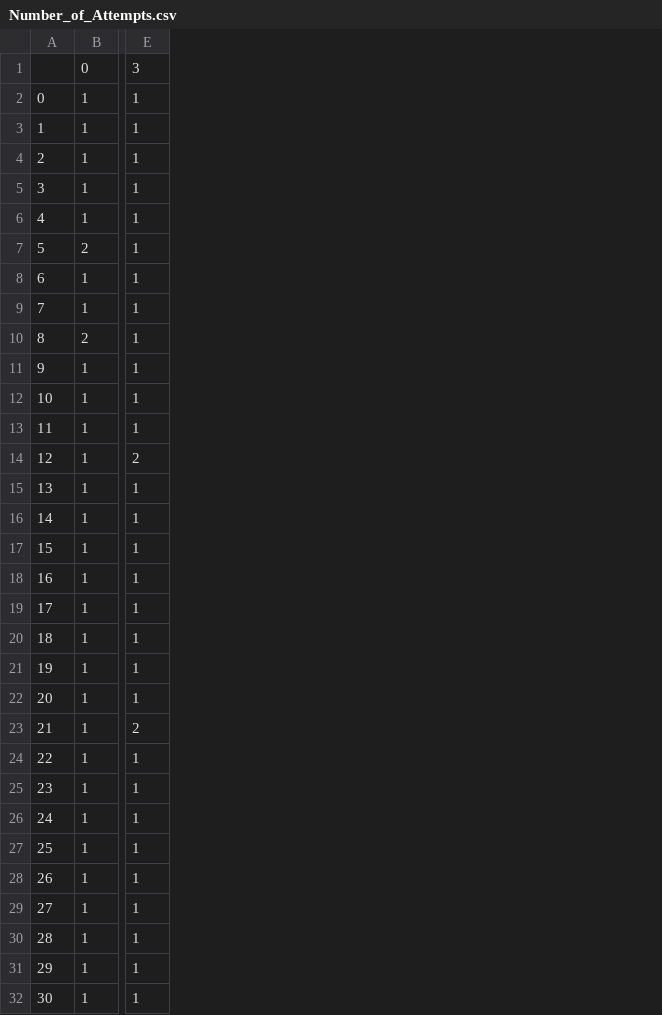
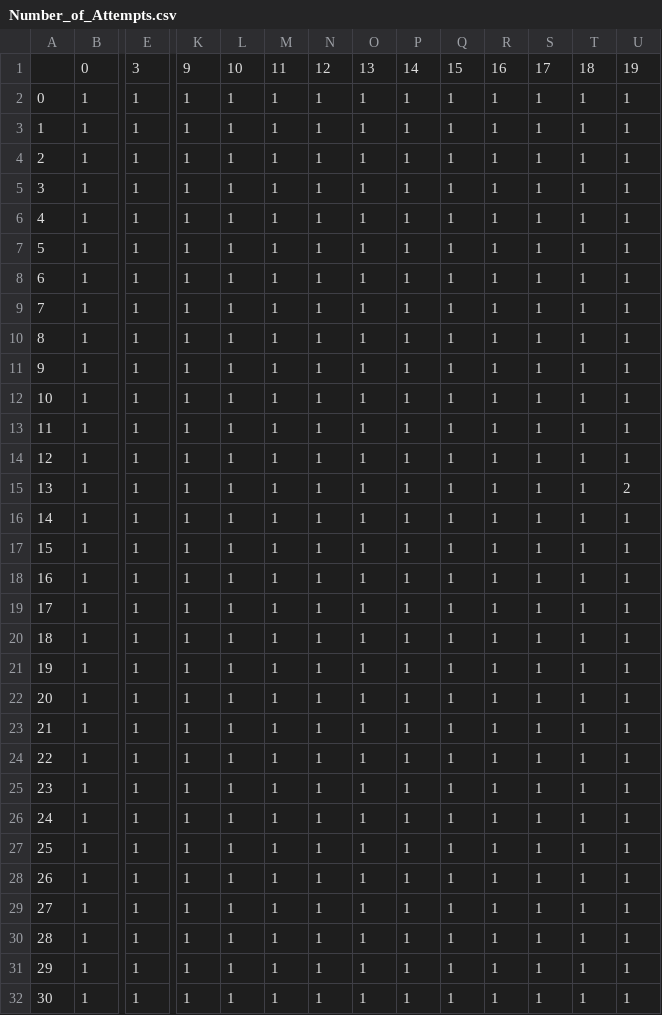
Before and after one commit to fka5079/MT_ABM, a CSV file: Number_of_Attempts.csv, drawn as a sheet; only a part is shown, gaps mark what is left out; the diff covers the shown part only; the diff names each change by its address in the sheet, - before the commit and + after, or states it on an @@ line.

Commit message:
Update Number_of_Attempts.csv
Updated for longer DSM (20 tasks)

```diff
--- a/Number_of_Attempts.csv
+++ b/Number_of_Attempts.csv
+column K, rows 1-32: 9 | 1 | 1 | 1 | 1 | 1 | 1 | 1 | 1 | 1 | 1 | 1 | 1 | 1 | 1 | 1 | 1 | 1 | 1 | 1 | 1 | 1 | 1 | 1 | 1 | 1 | 1 | 1 | 1 | 1 | 1 | 1
+column L, rows 1-32: 10 | 1 | 1 | 1 | 1 | 1 | 1 | 1 | 1 | 1 | 1 | 1 | 1 | 1 | 1 | 1 | 1 | 1 | 1 | 1 | 1 | 1 | 1 | 1 | 1 | 1 | 1 | 1 | 1 | 1 | 1 | 1
+column M, rows 1-32: 11 | 1 | 1 | 1 | 1 | 1 | 1 | 1 | 1 | 1 | 1 | 1 | 1 | 1 | 1 | 1 | 1 | 1 | 1 | 1 | 1 | 1 | 1 | 1 | 1 | 1 | 1 | 1 | 1 | 1 | 1 | 1
+column N, rows 1-32: 12 | 1 | 1 | 1 | 1 | 1 | 1 | 1 | 1 | 1 | 1 | 1 | 1 | 1 | 1 | 1 | 1 | 1 | 1 | 1 | 1 | 1 | 1 | 1 | 1 | 1 | 1 | 1 | 1 | 1 | 1 | 1
+column O, rows 1-32: 13 | 1 | 1 | 1 | 1 | 1 | 1 | 1 | 1 | 1 | 1 | 1 | 1 | 1 | 1 | 1 | 1 | 1 | 1 | 1 | 1 | 1 | 1 | 1 | 1 | 1 | 1 | 1 | 1 | 1 | 1 | 1
+column P, rows 1-32: 14 | 1 | 1 | 1 | 1 | 1 | 1 | 1 | 1 | 1 | 1 | 1 | 1 | 1 | 1 | 1 | 1 | 1 | 1 | 1 | 1 | 1 | 1 | 1 | 1 | 1 | 1 | 1 | 1 | 1 | 1 | 1
+column Q, rows 1-32: 15 | 1 | 1 | 1 | 1 | 1 | 1 | 1 | 1 | 1 | 1 | 1 | 1 | 1 | 1 | 1 | 1 | 1 | 1 | 1 | 1 | 1 | 1 | 1 | 1 | 1 | 1 | 1 | 1 | 1 | 1 | 1
+column R, rows 1-32: 16 | 1 | 1 | 1 | 1 | 1 | 1 | 1 | 1 | 1 | 1 | 1 | 1 | 1 | 1 | 1 | 1 | 1 | 1 | 1 | 1 | 1 | 1 | 1 | 1 | 1 | 1 | 1 | 1 | 1 | 1 | 1
+column S, rows 1-32: 17 | 1 | 1 | 1 | 1 | 1 | 1 | 1 | 1 | 1 | 1 | 1 | 1 | 1 | 1 | 1 | 1 | 1 | 1 | 1 | 1 | 1 | 1 | 1 | 1 | 1 | 1 | 1 | 1 | 1 | 1 | 1
+column T, rows 1-32: 18 | 1 | 1 | 1 | 1 | 1 | 1 | 1 | 1 | 1 | 1 | 1 | 1 | 1 | 1 | 1 | 1 | 1 | 1 | 1 | 1 | 1 | 1 | 1 | 1 | 1 | 1 | 1 | 1 | 1 | 1 | 1
+column U, rows 1-32: 19 | 1 | 1 | 1 | 1 | 1 | 1 | 1 | 1 | 1 | 1 | 1 | 1 | 1 | 2 | 1 | 1 | 1 | 1 | 1 | 1 | 1 | 1 | 1 | 1 | 1 | 1 | 1 | 1 | 1 | 1 | 1
-B7: 2
+B7: 1
-B10: 2
+B10: 1
-E14: 2
+E14: 1
-E23: 2
+E23: 1
```
Also changed, not shown: 11 edited cells elsewhere in this file.
